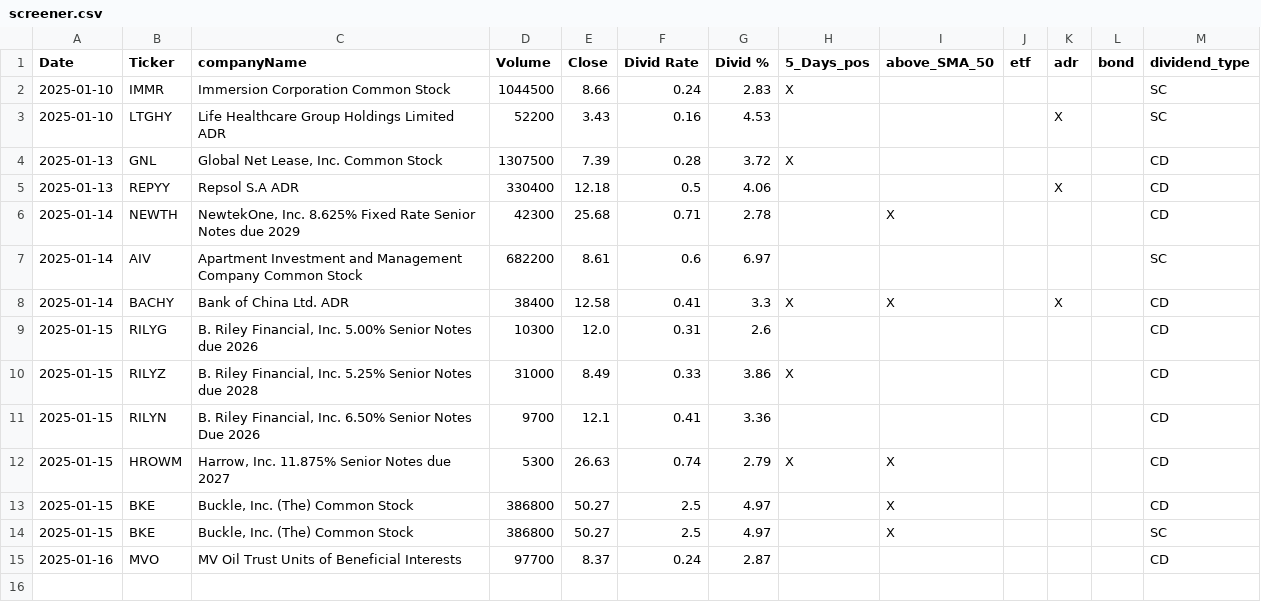
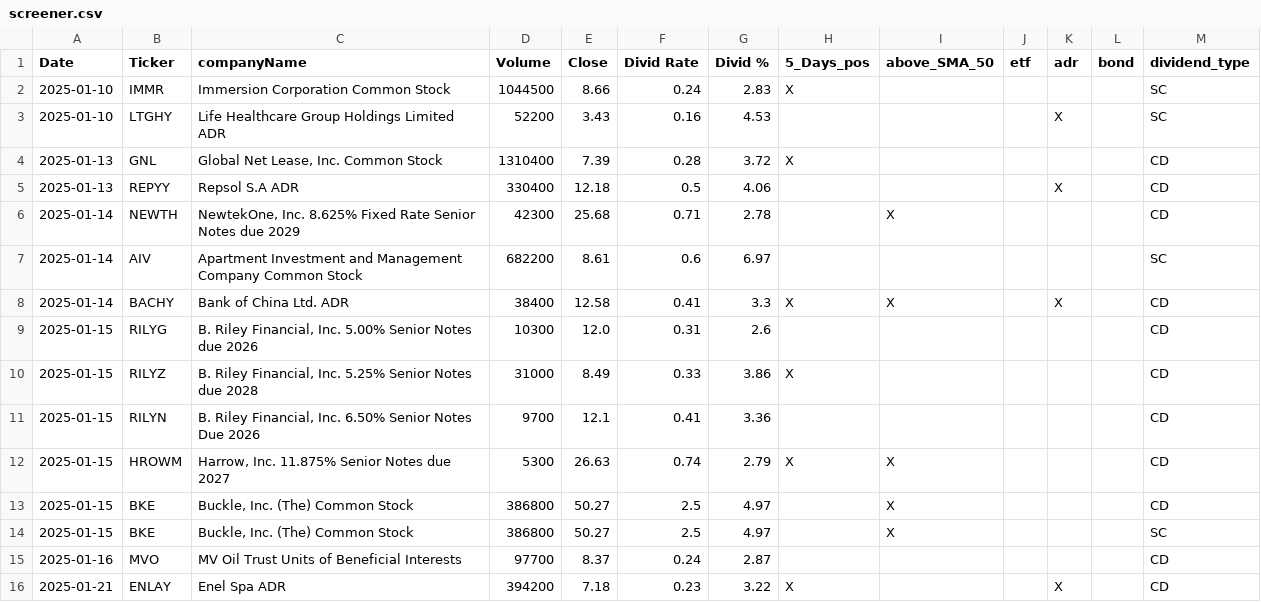
Before and after one commit to fxhuhn/dividend-shorter, a CSV file: screener.csv, drawn as a sheet.

```diff
--- a/screener.csv
+++ b/screener.csv
@@ -3,3 +3,3 @@ Date,Ticker,companyName,Volume,Close,Divid Rate,Divid %,5_Days_pos,above_SMA_50,
 2025-01-10,LTGHY,Life Healthcare Group Holdings Limited ADR,52200,3.43,0.16,4.53,,,,X,,SC
-2025-01-13,GNL,"Global Net Lease, Inc. Common Stock",1307500,7.39,0.28,3.72,X,,,,,CD
+2025-01-13,GNL,"Global Net Lease, Inc. Common Stock",1310400,7.39,0.28,3.72,X,,,,,CD
 2025-01-13,REPYY,Repsol S.A ADR,330400,12.18,0.5,4.06,,,,X,,CD
@@ -15 +15,2 @@ Date,Ticker,companyName,Volume,Close,Divid Rate,Divid %,5_Days_pos,above_SMA_50,
 2025-01-16,MVO,MV Oil Trust Units of Beneficial Interests,97700,8.37,0.24,2.87,,,,,,CD
+2025-01-21,ENLAY,Enel Spa ADR,394200,7.18,0.23,3.22,X,,,X,,CD
```
